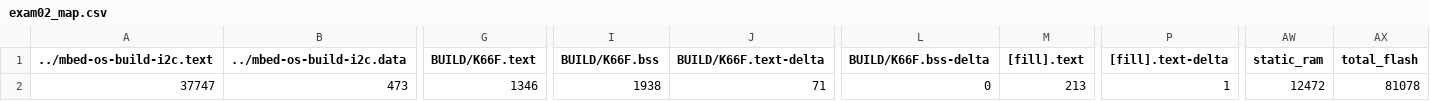
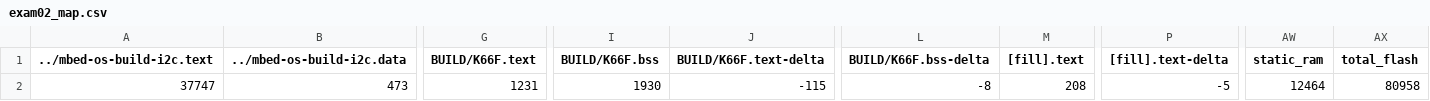
Before and after one commit to AndyLun/exam02, a CSV file: BUILD/K66F/GCC_ARM/exam02_map.csv, drawn as a sheet; only a part is shown, gaps mark what is left out; the diff names each change by its address in the sheet, - before the commit and + after, or states it on an @@ line.

```diff
--- a/BUILD/K66F/GCC_ARM/exam02_map.csv
+++ b/BUILD/K66F/GCC_ARM/exam02_map.csv
-G2 (BUILD/K66F.text): 1346
+G2 (BUILD/K66F.text): 1231
-I2 (BUILD/K66F.bss): 1938
+I2 (BUILD/K66F.bss): 1930
-J2 (BUILD/K66F.text-delta): 71
+J2 (BUILD/K66F.text-delta): -115
-L2 (BUILD/K66F.bss-delta): 0
+L2 (BUILD/K66F.bss-delta): -8
-M2 ([fill].text): 213
+M2 ([fill].text): 208
-P2 ([fill].text-delta): 1
+P2 ([fill].text-delta): -5
-AW2 (static_ram): 12472
+AW2 (static_ram): 12464
-AX2 (total_flash): 81078
+AX2 (total_flash): 80958
```
Also changed, not shown: 9 other files.
